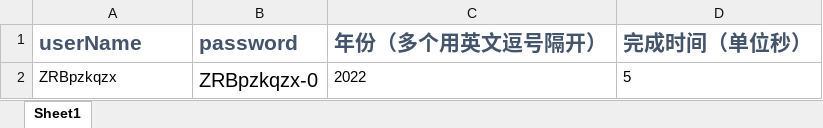
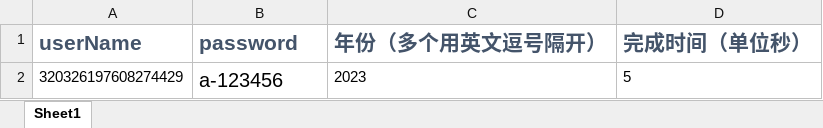
Before and after one commit to a1667834841/goFastForVideo, an Excel workbook: settings.xlsx, sheet Sheet1, drawn as a sheet; values as stored, in another font and other column widths than the file's, no borders; removed rows and columns are numbered as before the commit, all else as after; the diff names each change by its address in the sheet, - before the commit and + after, or states it on an @@ line.

```diff
--- a/settings.xlsx (sheet Sheet1)
+++ b/settings.xlsx (sheet Sheet1)
-row 2: ZRBpzkqzx | ZRBpzkqzx-0 | 2022 | 5
+row 2: 320326197608274429 | a-123456 | 2023 | 5
```
Also changed, not shown: 2 other files.
